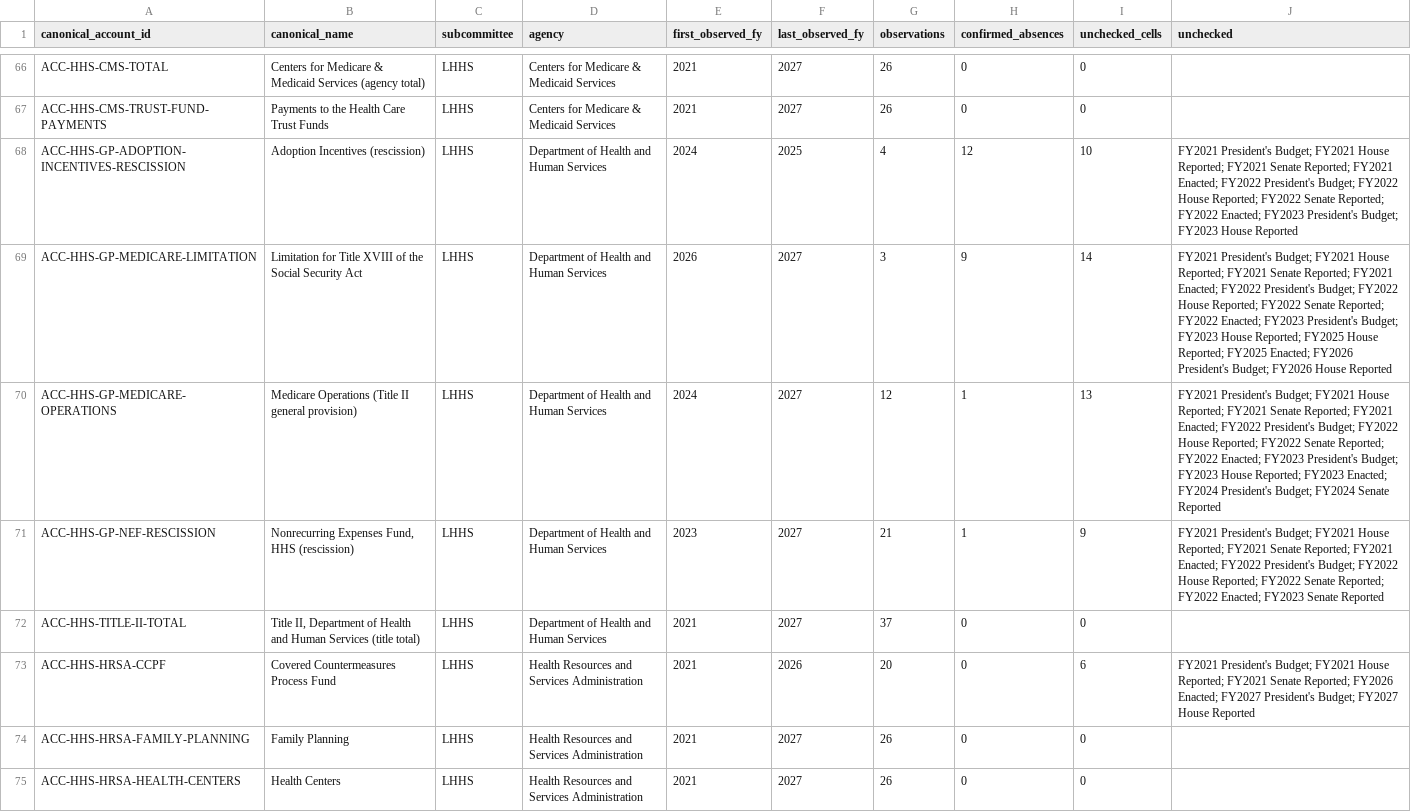
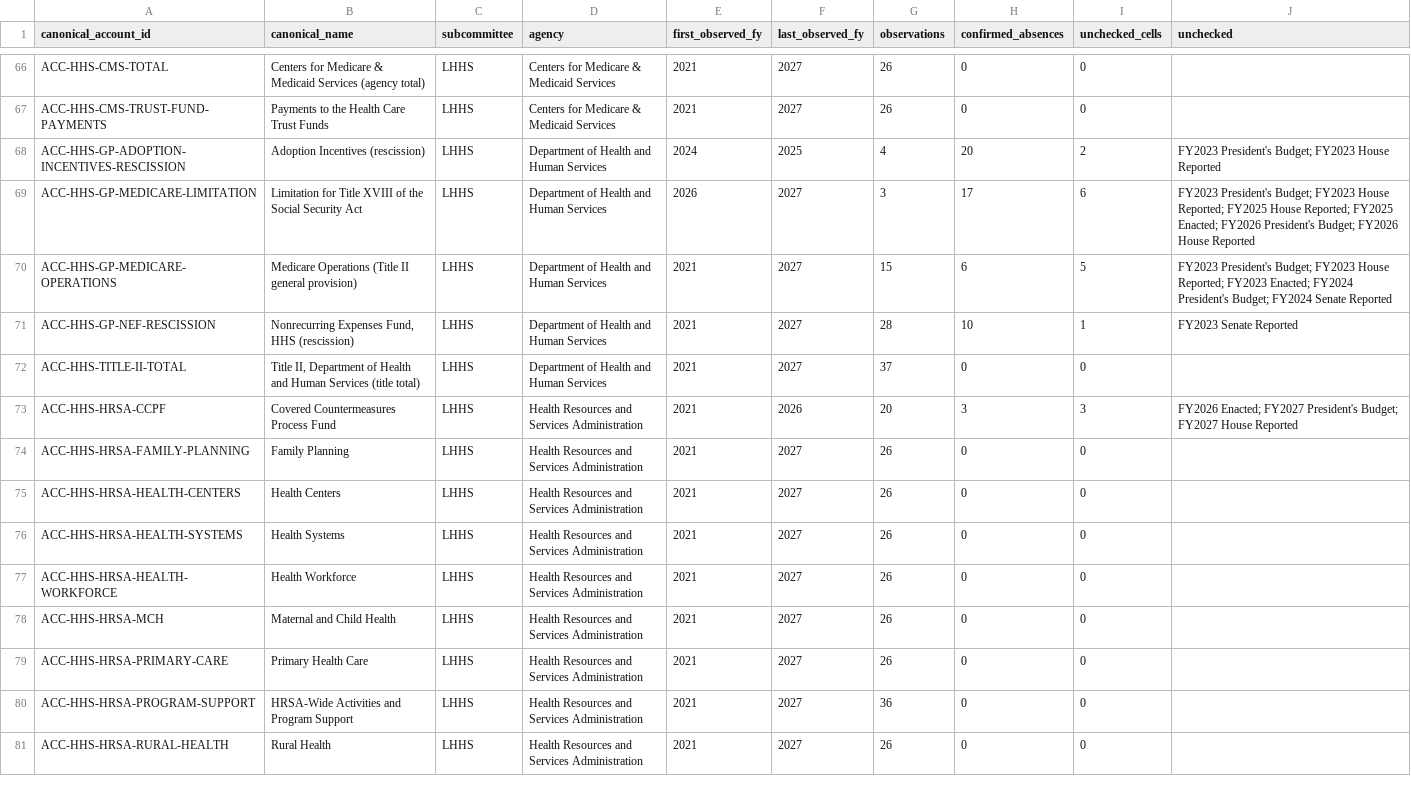
Before and after one commit to georgiadawg27/AppropsIntelligence, a CSV file: reference/review/coverage.csv, drawn as a sheet; only a part is shown, gaps mark what is left out; the shorter side is filled out with more unchanged rows.

```diff
--- a/reference/review/coverage.csv
+++ b/reference/review/coverage.csv
@@ -67,8 +67,8 @@ ACC-HHS-CMS-TOTAL,Centers for Medicare & Medicaid Services (agency total),LHHS,C
 ACC-HHS-CMS-TRUST-FUND-PAYMENTS,Payments to the Health Care Trust Funds,LHHS,Centers for Medicare & Medicaid Services,2021,2027,26,0,0,
-ACC-HHS-GP-ADOPTION-INCENTIVES-RESCISSION,Adoption Incentives (rescission),LHHS,Department of Health and Human Services,2024,2025,4,12,10,FY2021 President's Budget; FY2021 House Reported; FY2021 Senate Reported; FY2021 Enacted; FY2022 President's Budget; FY2022 House Reported; FY2022 Senate Reported; FY2022 Enacted; FY2023 President's Budget; FY2023 House Reported
-ACC-HHS-GP-MEDICARE-LIMITATION,Limitation for Title XVIII of the Social Security Act,LHHS,Department of Health and Human Services,2026,2027,3,9,14,FY2021 President's Budget; FY2021 House Reported; FY2021 Senate Reported; FY2021 Enacted; FY2022 President's Budget; FY2022 House Reported; FY2022 Senate Reported; FY2022 Enacted; FY2023 President's Budget; FY2023 House Reported; FY2025 House Reported; FY2025 Enacted; FY2026 President's Budget; FY2026 House Reported
-ACC-HHS-GP-MEDICARE-OPERATIONS,Medicare Operations (Title II general provision),LHHS,Department of Health and Human Services,2024,2027,12,1,13,FY2021 President's Budget; FY2021 House Reported; FY2021 Senate Reported; FY2021 Enacted; FY2022 President's Budget; FY2022 House Reported; FY2022 Senate Reported; FY2022 Enacted; FY2023 President's Budget; FY2023 House Reported; FY2023 Enacted; FY2024 President's Budget; FY2024 Senate Reported
-ACC-HHS-GP-NEF-RESCISSION,"Nonrecurring Expenses Fund, HHS (rescission)",LHHS,Department of Health and Human Services,2023,2027,21,1,9,FY2021 President's Budget; FY2021 House Reported; FY2021 Senate Reported; FY2021 Enacted; FY2022 President's Budget; FY2022 House Reported; FY2022 Senate Reported; FY2022 Enacted; FY2023 Senate Reported
+ACC-HHS-GP-ADOPTION-INCENTIVES-RESCISSION,Adoption Incentives (rescission),LHHS,Department of Health and Human Services,2024,2025,4,20,2,FY2023 President's Budget; FY2023 House Reported
+ACC-HHS-GP-MEDICARE-LIMITATION,Limitation for Title XVIII of the Social Security Act,LHHS,Department of Health and Human Services,2026,2027,3,17,6,FY2023 President's Budget; FY2023 House Reported; FY2025 House Reported; FY2025 Enacted; FY2026 President's Budget; FY2026 House Reported
+ACC-HHS-GP-MEDICARE-OPERATIONS,Medicare Operations (Title II general provision),LHHS,Department of Health and Human Services,2021,2027,15,6,5,FY2023 President's Budget; FY2023 House Reported; FY2023 Enacted; FY2024 President's Budget; FY2024 Senate Reported
+ACC-HHS-GP-NEF-RESCISSION,"Nonrecurring Expenses Fund, HHS (rescission)",LHHS,Department of Health and Human Services,2021,2027,28,10,1,FY2023 Senate Reported
 ACC-HHS-TITLE-II-TOTAL,"Title II, Department of Health and Human Services (title total)",LHHS,Department of Health and Human Services,2021,2027,37,0,0,
-ACC-HHS-HRSA-CCPF,Covered Countermeasures Process Fund,LHHS,Health Resources and Services Administration,2021,2026,20,0,6,FY2021 President's Budget; FY2021 House Reported; FY2021 Senate Reported; FY2026 Enacted; FY2027 President's Budget; FY2027 House Reported
+ACC-HHS-HRSA-CCPF,Covered Countermeasures Process Fund,LHHS,Health Resources and Services Administration,2021,2026,20,3,3,FY2026 Enacted; FY2027 President's Budget; FY2027 House Reported
 ACC-HHS-HRSA-FAMILY-PLANNING,Family Planning,LHHS,Health Resources and Services Administration,2021,2027,26,0,0,
```
Also changed, not shown: 20 other files.
